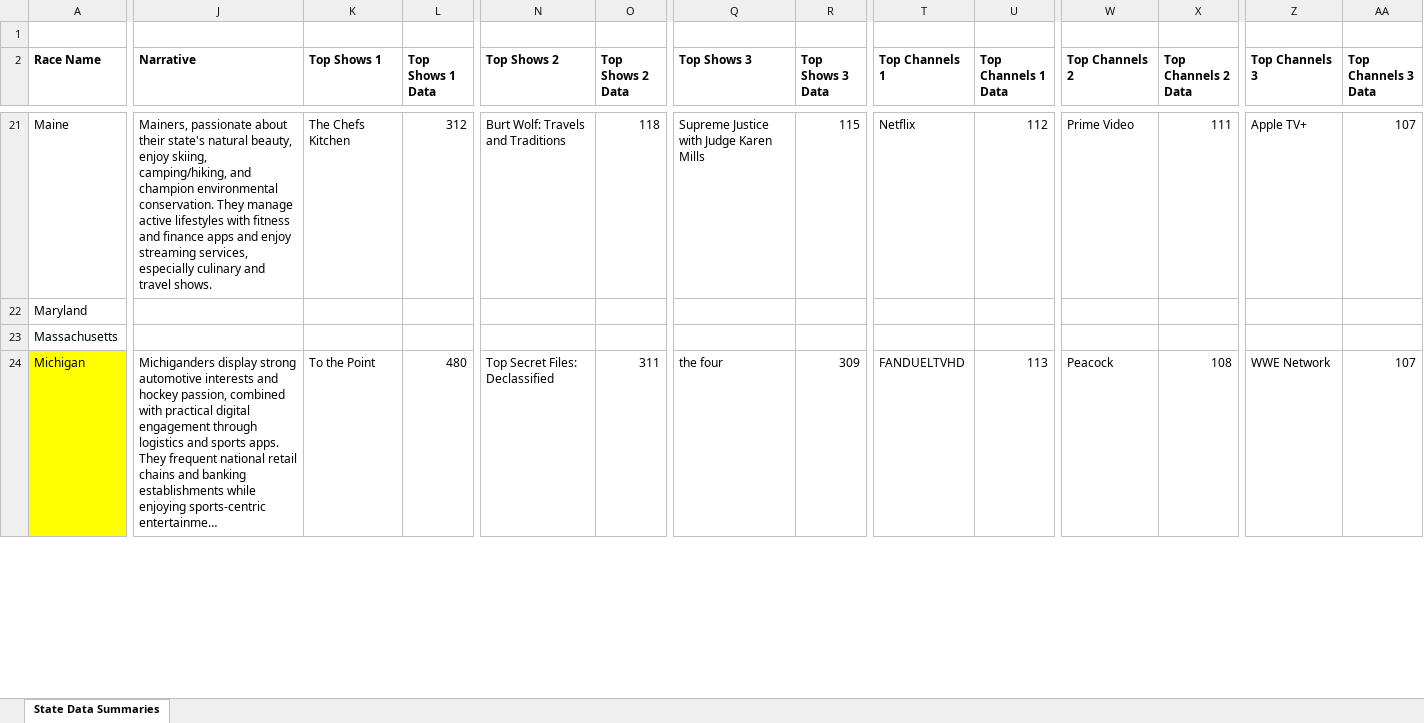
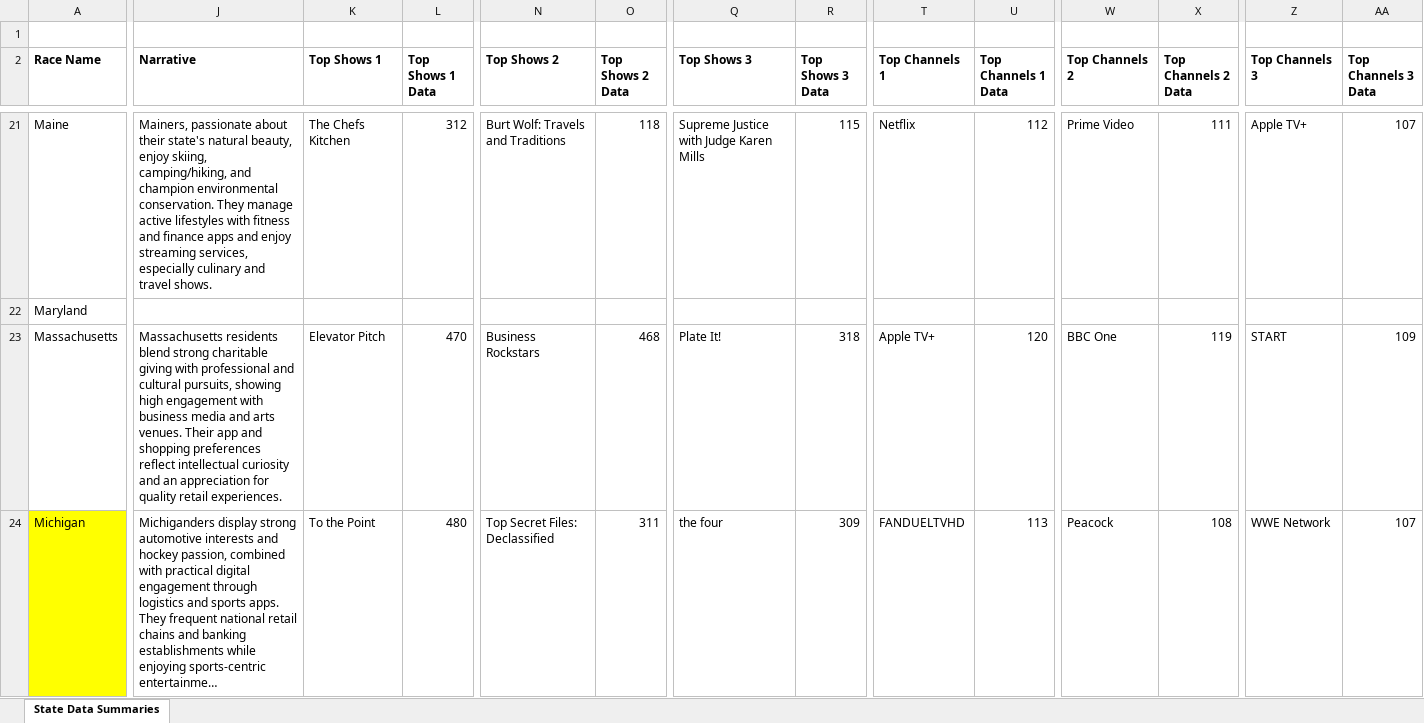
Before and after one commit to dheerajvarandani/InteractiveMap, an Excel workbook: 2025 - Top Political Races and Data.xlsx, sheet State Data Summaries, drawn as a sheet; only a part is shown, gaps mark what is left out; long unchanged cells end in …; values as stored, in another font and other column widths than the file's, no borders; the diff covers the shown part only; the diff names each change by its address in the sheet, - before the commit and + after, or states it on an @@ line.

```diff
--- a/2025 - Top Political Races and Data.xlsx (sheet State Data Summaries)
+++ b/2025 - Top Political Races and Data.xlsx (sheet State Data Summaries)
-J23 (Narrative): (empty)
+J23 (Narrative): Massachusetts residents blend strong charitable giving with professional and cultural pursuits, showing high engagement with business media and arts venues. Their app and shopping preferences reflect intellectual curiosity and an appreciation for quality retail experiences.
-K23 (Top Shows 1): (empty)
+K23 (Top Shows 1): Elevator Pitch
-L23 (Top Shows 1 Data): (empty)
+L23 (Top Shows 1 Data): 470
-N23 (Top Shows 2): (empty)
+N23 (Top Shows 2): Business Rockstars
-O23 (Top Shows 2 Data): (empty)
+O23 (Top Shows 2 Data): 468
-Q23 (Top Shows 3): (empty)
+Q23 (Top Shows 3): Plate It!
-R23 (Top Shows 3 Data): (empty)
+R23 (Top Shows 3 Data): 318
-T23 (Top Channels 1): (empty)
+T23 (Top Channels 1): Apple TV+
-U23 (Top Channels 1 Data): (empty)
+U23 (Top Channels 1 Data): 120
-W23 (Top Channels 2): (empty)
+W23 (Top Channels 2): BBC One
-X23 (Top Channels 2 Data): (empty)
+X23 (Top Channels 2 Data): 119
-Z23 (Top Channels 3): (empty)
+Z23 (Top Channels 3): START
-AA23 (Top Channels 3 Data): (empty)
+AA23 (Top Channels 3 Data): 109
```
Also changed, not shown: 173 edited cells elsewhere in this sheet.
